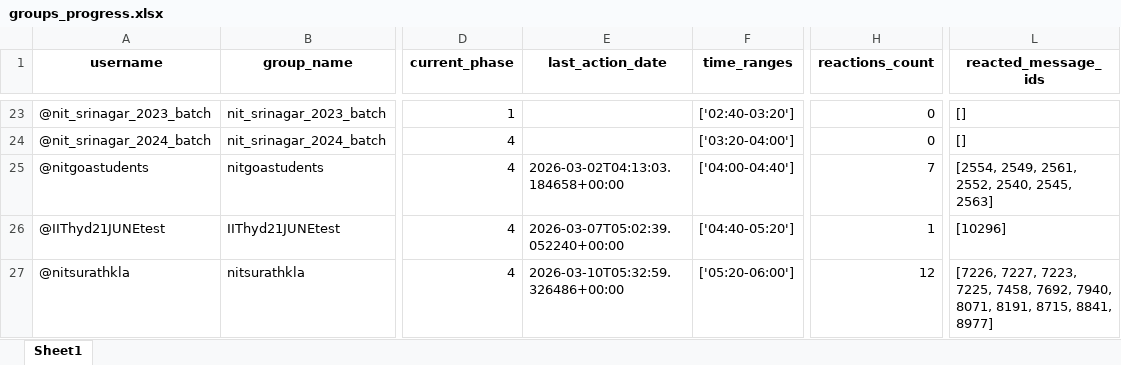
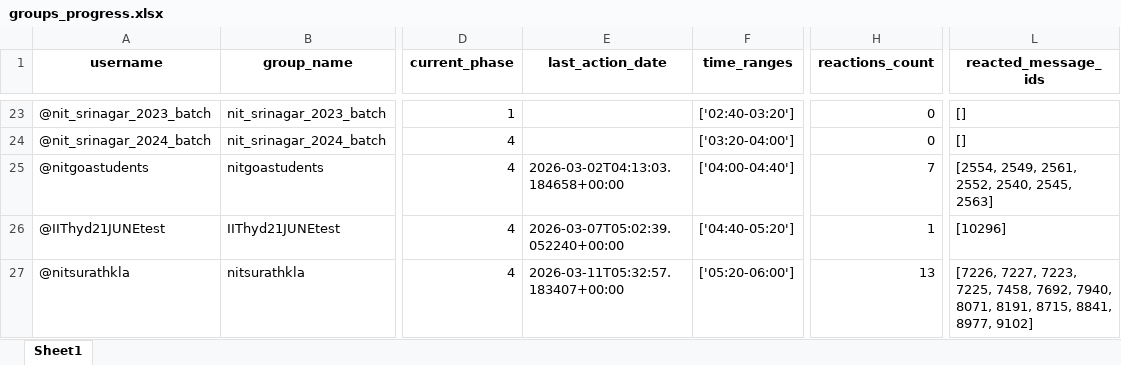
Before and after one commit to iit2022231-sys/Post_Updates_Job, an Excel workbook: group_promotion_service/data/groups_progress.xlsx, sheet Sheet1, drawn as a sheet; only a part is shown, gaps mark what is left out; values as stored, in another font and other column widths than the file's, no borders; the diff names each change by its address in the sheet, - before the commit and + after, or states it on an @@ line.

```diff
--- a/group_promotion_service/data/groups_progress.xlsx (sheet Sheet1)
+++ b/group_promotion_service/data/groups_progress.xlsx (sheet Sheet1)
-E27 (last_action_date): 2026-03-10T05:32:59.326486+00:00
+E27 (last_action_date): 2026-03-11T05:32:57.183407+00:00
-H27 (reactions_count): 12
+H27 (reactions_count): 13
-L27 (reacted_message_ids): …8715, 8841, 8977]
+L27 (reacted_message_ids): …8715, 8841, 8977, 9102]
```
Also changed, not shown: Free_API_Load_balancer/Limits.xlsx, dm_promotion_service/data/users_engagement.xlsx, 2 other files.
